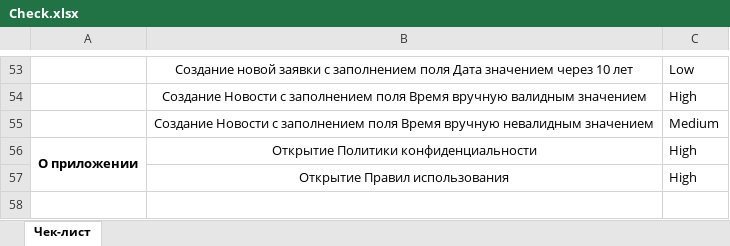
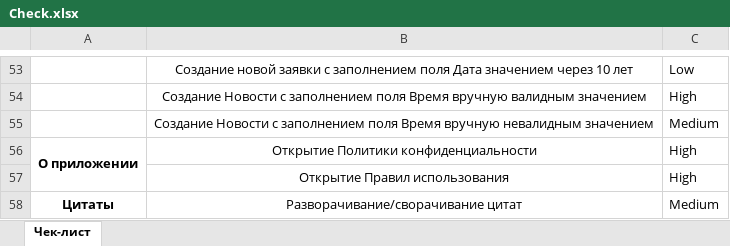
Before and after one commit to DmitriyNN/DiplomProject, an Excel workbook: Check.xlsx, sheet Чек-лист, drawn as a sheet; only a part is shown, gaps mark what is left out; values as stored, in another font and other column widths than the file's, no borders; the diff names each change by its address in the sheet, - before the commit and + after, or states it on an @@ line.

Commit message:
add new Cases and Check

```diff
--- a/Check.xlsx (sheet Чек-лист)
+++ b/Check.xlsx (sheet Чек-лист)
+row 58: Цитаты | Разворачивание/сворачивание цитат | Medium
```
Also changed, not shown: Cases.xlsx.
